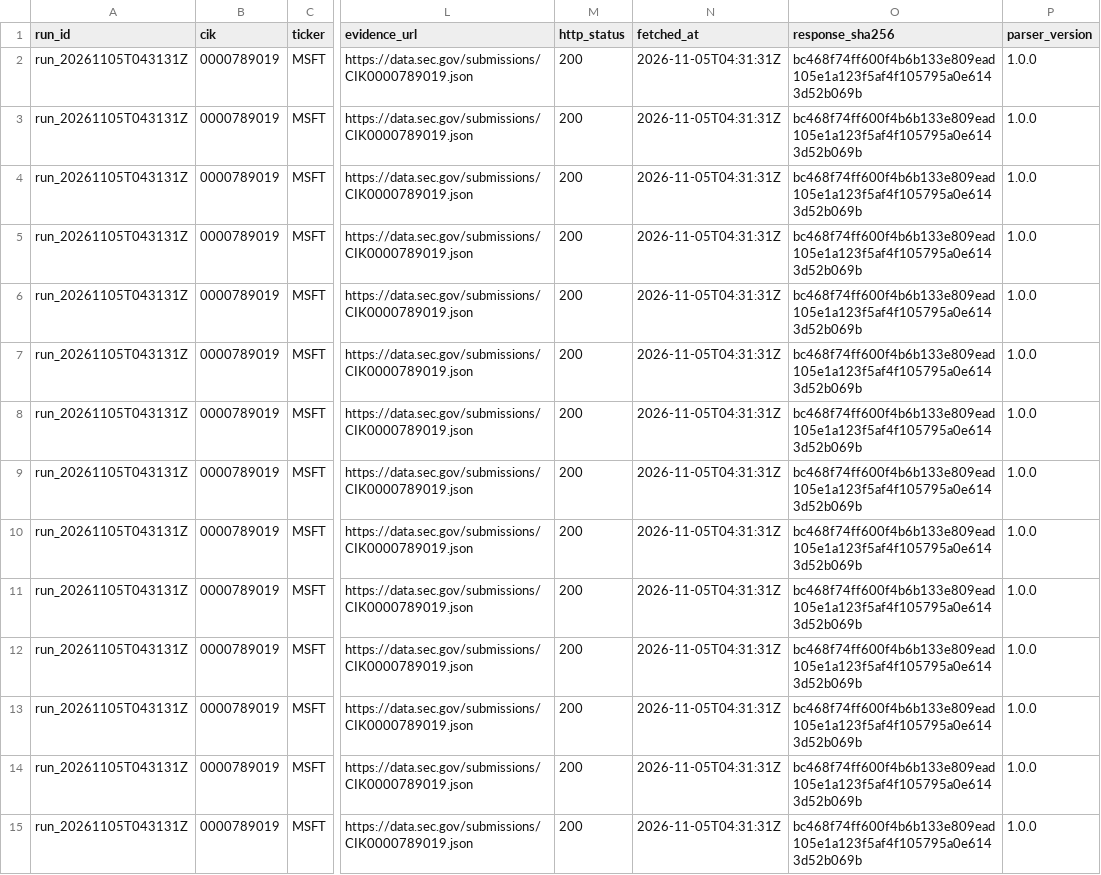
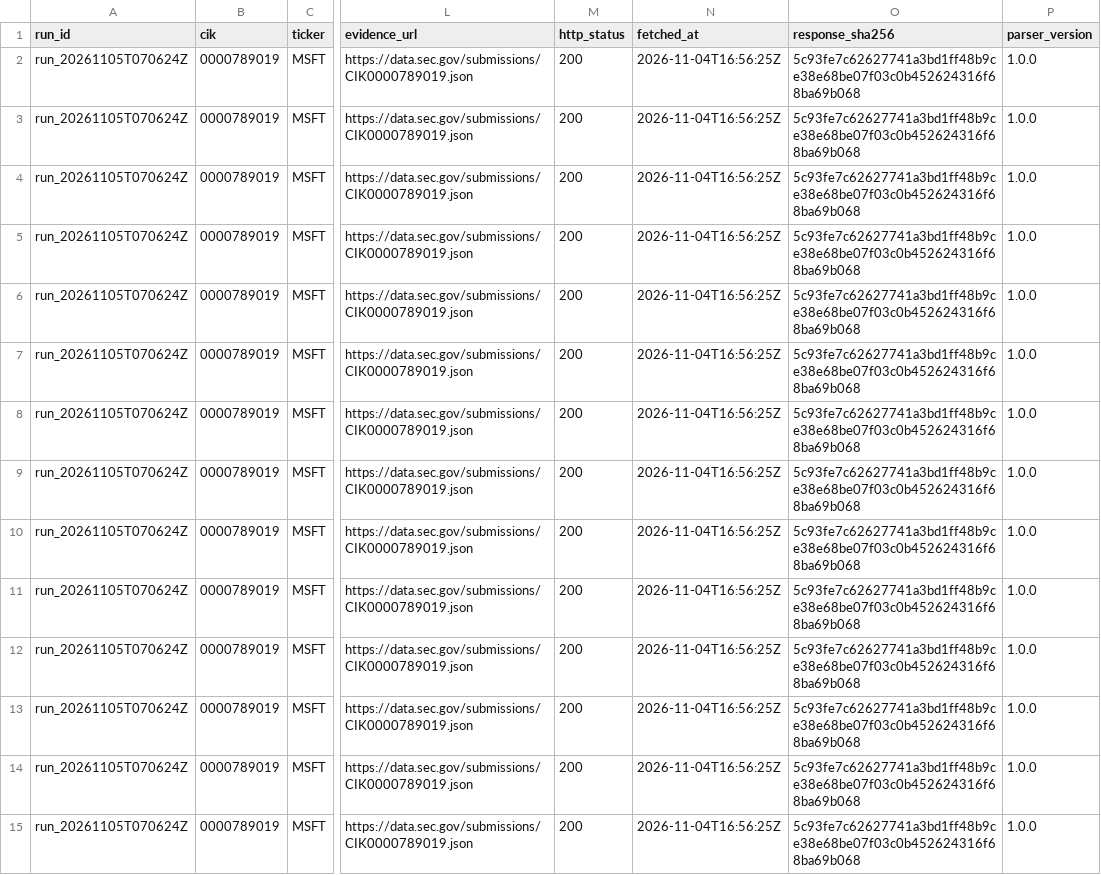
Before and after one commit to tienspz/7_FINAL_DAFBE, a CSV file: data/raw/sec/filings.csv, drawn as a sheet; only a part is shown, gaps mark what is left out; the diff covers the shown part only; the diff names each change by its address in the sheet, - before the commit and + after, or states it on an @@ line.

```diff
--- a/data/raw/sec/filings.csv
+++ b/data/raw/sec/filings.csv
-A2:A15 (run_id): run_20261105T043131Z
+A2:A15 (run_id): run_20261105T070624Z
-N2:N15 (fetched_at): 2026-11-05T04:31:31Z
+N2:N15 (fetched_at): 2026-11-04T16:56:25Z
-O2:O15 (response_sha256): bc468f74ff600f4b6b133e809ead105e1a123f5af4f105795a0e6143d52b069b
+O2:O15 (response_sha256): 5c93fe7c62627741a3bd1ff48b9ce38e68be07f03c0b452624316f68ba69b068
```
Also changed, not shown: 102 edited cells elsewhere in this file, data/raw/prices/corporate_actions.csv, data/raw/sec/segments.csv, 45 other files.
